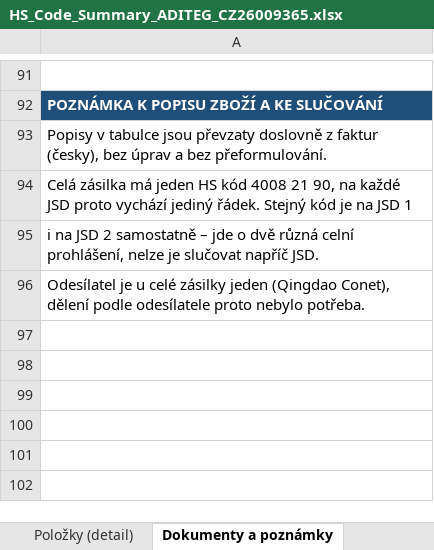
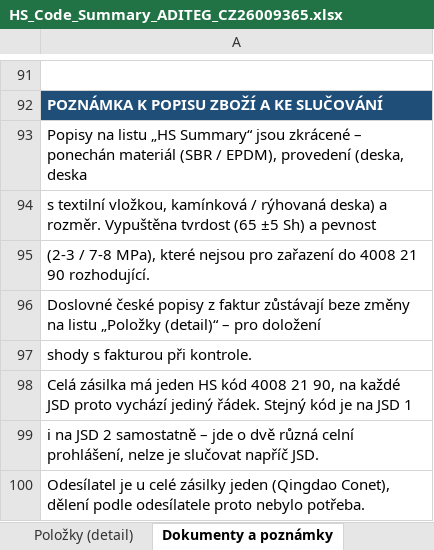
Before and after one commit to Kseni-ia/customs, an Excel workbook: output/HS_Code_Summary_ADITEG_CZ26009365.xlsx, sheet Dokumenty a poznámky, drawn as a sheet; only a part is shown, gaps mark what is left out; values as stored, in another font and other column widths than the file's, no borders; the diff names each change by its address in the sheet, - before the commit and + after, or states it on an @@ line.

```diff
--- a/output/HS_Code_Summary_ADITEG_CZ26009365.xlsx (sheet Dokumenty a poznámky)
+++ b/output/HS_Code_Summary_ADITEG_CZ26009365.xlsx (sheet Dokumenty a poznámky)
-A93: Popisy v tabulce jsou převzaty doslovně z faktur (česky), bez úprav a bez přeformulování.
+A93: Popisy na listu „HS Summary“ jsou zkrácené – ponechán materiál (SBR / EPDM), provedení (deska, deska
+row 94: s textilní vložkou, kamínková / rýhovaná deska) a rozměr. Vypuštěna tvrdost (65 ±5 Sh) a pevnost
+row 95: (2-3 / 7-8 MPa), které nejsou pro zařazení do 4008 21 90 rozhodující.
+row 96: Doslovné české popisy z faktur zůstávají beze změny na listu „Položky (detail)“ – pro doložení
+row 97: shody s fakturou při kontrole.
```
Also changed, not shown: sheet HS Summary.
